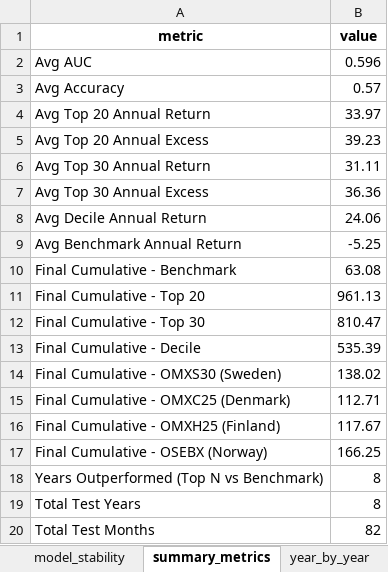
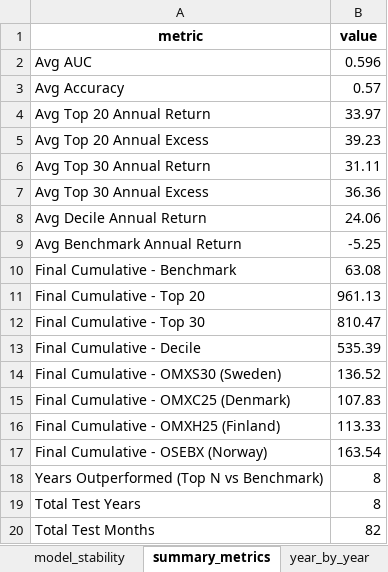
Before and after one commit to yaron20000/value_analyze, an Excel workbook: results/reports/summary_report.xlsx, sheet summary_metrics, drawn as a sheet; values as stored, in another font and other column widths than the file's, no borders; the diff names each change by its address in the sheet, - before the commit and + after, or states it on an @@ line.

```diff
--- a/results/reports/summary_report.xlsx (sheet summary_metrics)
+++ b/results/reports/summary_report.xlsx (sheet summary_metrics)
-B14 (value): 138.02
+B14 (value): 136.52
-B15 (value): 112.71
+B15 (value): 107.83
-B16 (value): 117.67
+B16 (value): 113.33
-B17 (value): 166.25
+B17 (value): 163.54
```
Also changed, not shown: sheet cumulative_performance, sheet year_by_year, sheet yearly_overview, sheet all_months, results/reports/year_2019_report.xlsx, results/reports/year_2020_report.xlsx, 7 other files.
